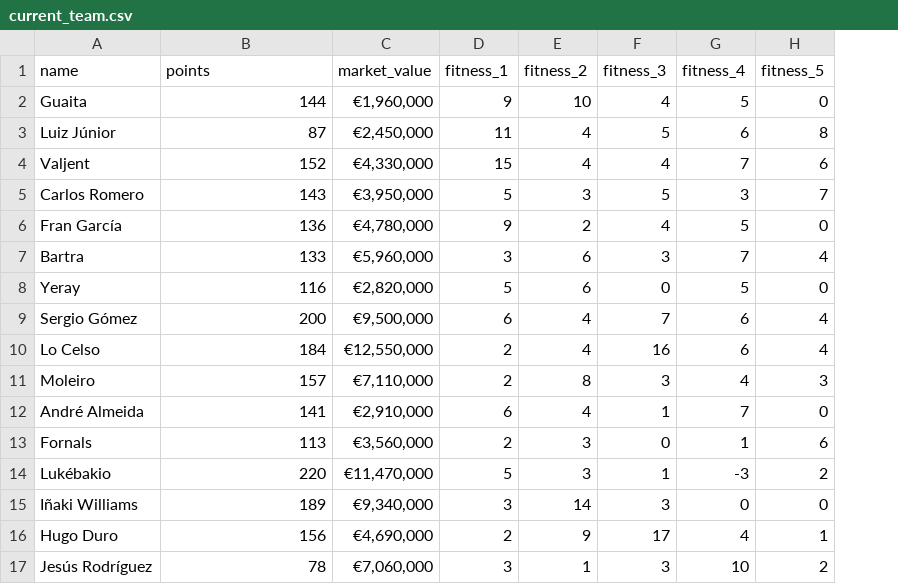
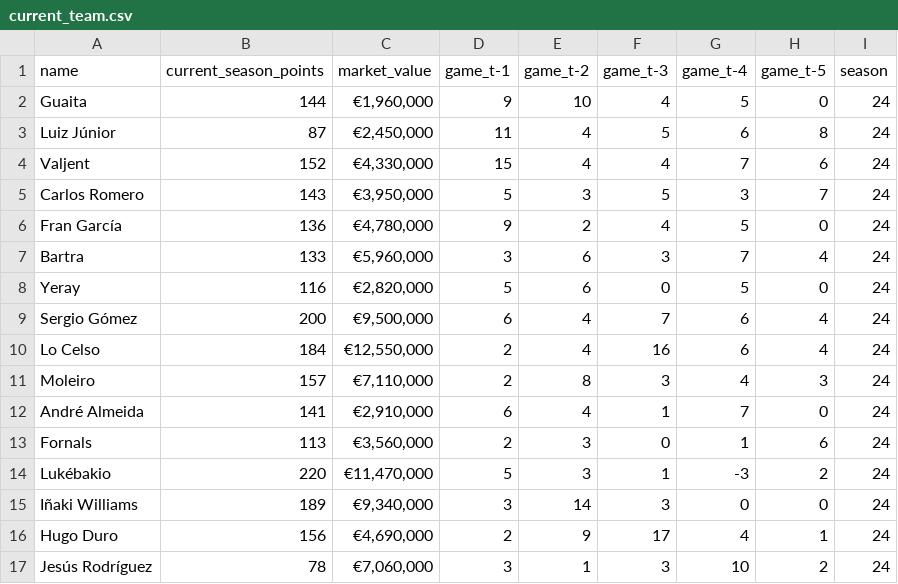
Before and after one commit to JoseParrenoGarcia/Biwenger-playground, a CSV file: etl_biwenger_player_stats/data/raw/current_team.csv, drawn as a sheet; the diff names each change by its address in the sheet, - before the commit and + after, or states it on an @@ line.

Commit message:
added current team predictions

```diff
--- a/etl_biwenger_player_stats/data/raw/current_team.csv
+++ b/etl_biwenger_player_stats/data/raw/current_team.csv
+column I (season), rows 2-17: all 24
-B1: points
+B1: current_season_points
-D1: fitness_1
+D1: game_t-1
-E1: fitness_2
+E1: game_t-2
-F1: fitness_3
+F1: game_t-3
-G1: fitness_4
+G1: game_t-4
-H1: fitness_5
+H1: game_t-5
```
Also changed, not shown: 3 other files.
